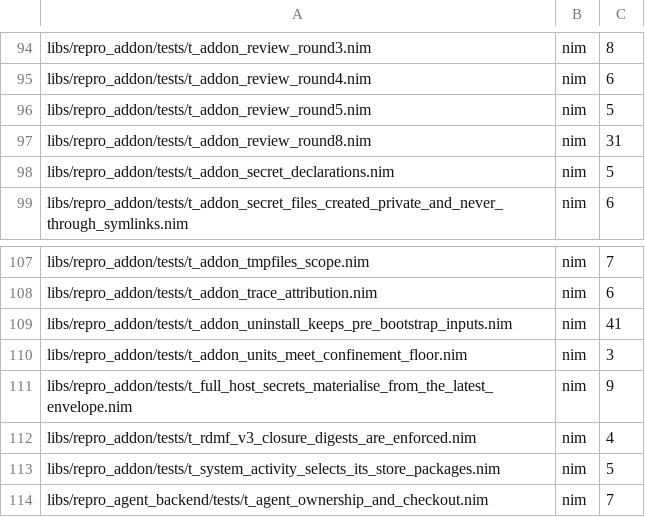
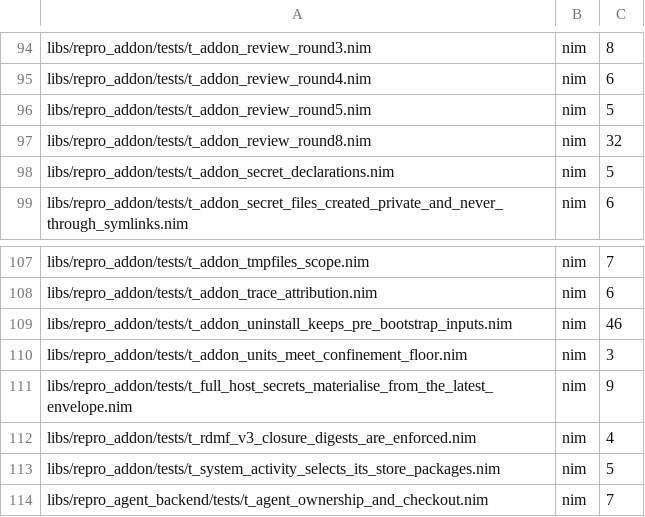
Before and after one commit to metacraft-labs/reprobuild, a TSV file: scripts/reprobuild-suite-static-case-counts.tsv, drawn as a sheet; only a part is shown, gaps mark what is left out.

Commit message:
fix(addon): keep the uninstall records' directory out of a link's reach
The discard intents and completions were written by path in
/var/log/repro-addon. Where /var/log lets a group create entries, a
member of that group could put a symbolic link there, and uninstall
would then change its target's mode and write the signed records into
it. Every write, read and removal in that directory now goes through
one descriptor opened without following a link and checked to be a
root-owned directory nobody else can write.

Bootstrap now creates that directory, root-only, and refuses with a
precise remedy when something else is already there; verify checks it.

The record that lets a re-run finish a stopped state removal binds its
directories by inode number and birth time instead of device and inode,
refuses where nothing but the number is known, and names the remedy. A
corrupt record of a pre-bootstrap input now stops uninstall before any
discard record is written. Bootstrap clears a stale record only after
it has checked the trust anchors. The byte-identity gate requires a
birth time for every input.

```diff
--- a/scripts/reprobuild-suite-static-case-counts.tsv
+++ b/scripts/reprobuild-suite-static-case-counts.tsv
@@ -96,3 +96,3 @@ libs/repro_addon/tests/t_addon_review_round4.nim	nim	6
 libs/repro_addon/tests/t_addon_review_round5.nim	nim	5
-libs/repro_addon/tests/t_addon_review_round8.nim	nim	31
+libs/repro_addon/tests/t_addon_review_round8.nim	nim	32
 libs/repro_addon/tests/t_addon_secret_declarations.nim	nim	5
@@ -108,3 +108,3 @@ libs/repro_addon/tests/t_addon_tmpfiles_scope.nim	nim	7
 libs/repro_addon/tests/t_addon_trace_attribution.nim	nim	6
-libs/repro_addon/tests/t_addon_uninstall_keeps_pre_bootstrap_inputs.nim	nim	41
+libs/repro_addon/tests/t_addon_uninstall_keeps_pre_bootstrap_inputs.nim	nim	46
 libs/repro_addon/tests/t_addon_units_meet_confinement_floor.nim	nim	3
```
Also changed, not shown: 10 other files.
